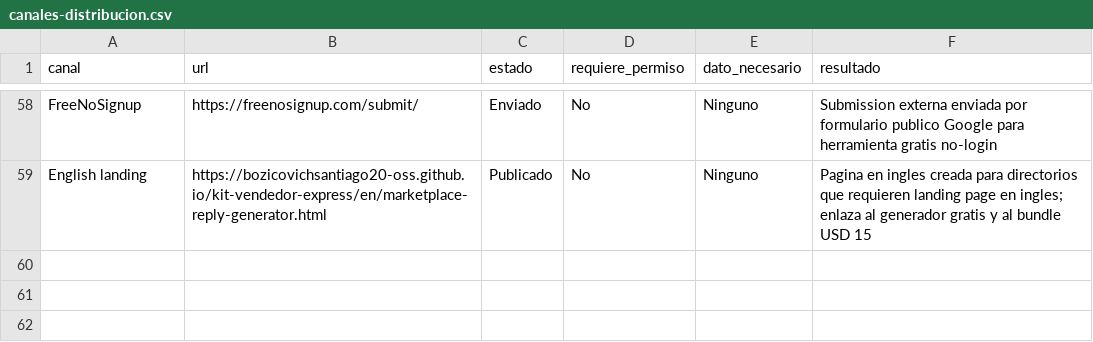
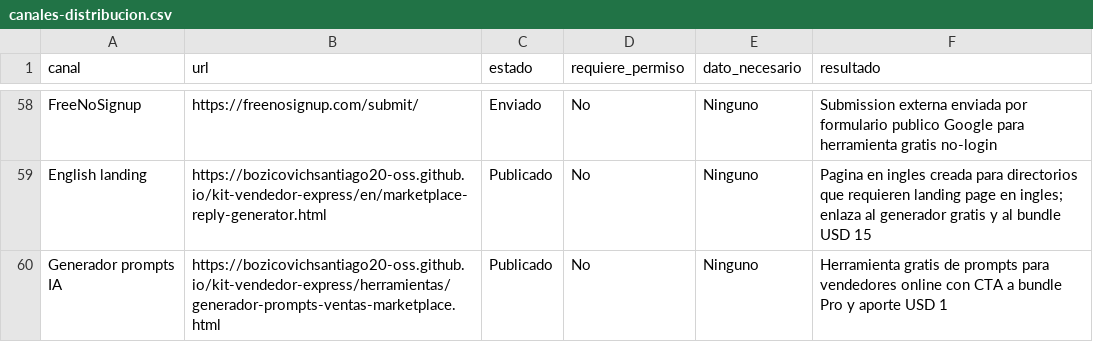
Before and after one commit to bozicovichsantiago20-oss/kit-vendedor-express, a CSV file: operacion/canales-distribucion.csv, drawn as a sheet; only a part is shown, gaps mark what is left out.

Commit message:
Add AI prompt generator for sellers

```diff
--- a/operacion/canales-distribucion.csv
+++ b/operacion/canales-distribucion.csv
@@ -59 +59,2 @@ FreeNoSignup,https://freenosignup.com/submit/,Enviado,No,Ninguno,Submission exte
 English landing,https://bozicovichsantiago20-oss.github.io/kit-vendedor-express/en/marketplace-reply-generator.html,Publicado,No,Ninguno,Pagina en ingles creada para directorios que requieren landing page en ingles; enlaza al generador gratis y al bundle USD 15
+Generador prompts IA,https://bozicovichsantiago20-oss.github.io/kit-vendedor-express/herramientas/generador-prompts-ventas-marketplace.html,Publicado,No,Ninguno,Herramienta gratis de prompts para vendedores online con CTA a bundle Pro y aporte USD 1
```
Also changed, not shown: 13 other files.
